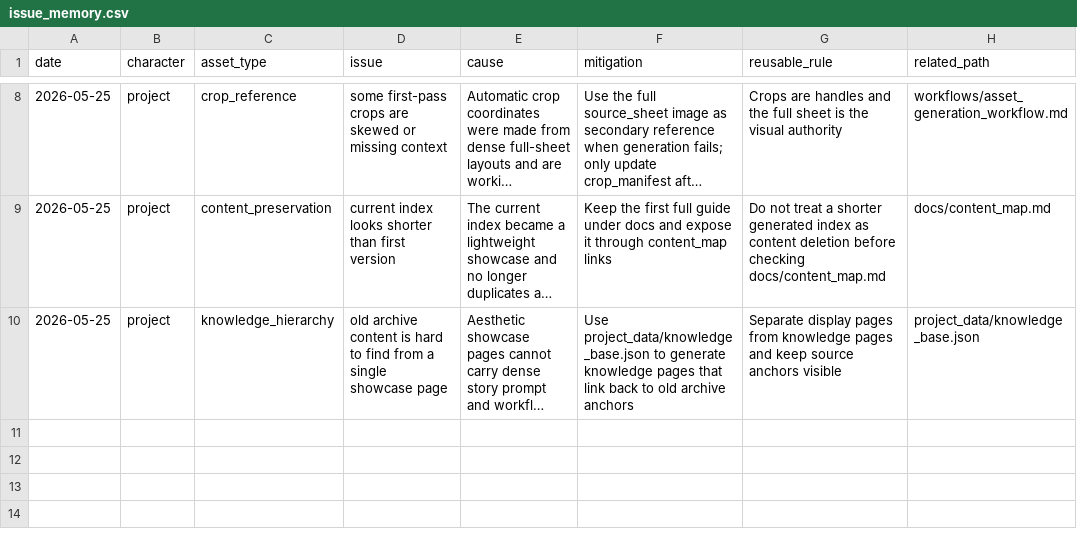
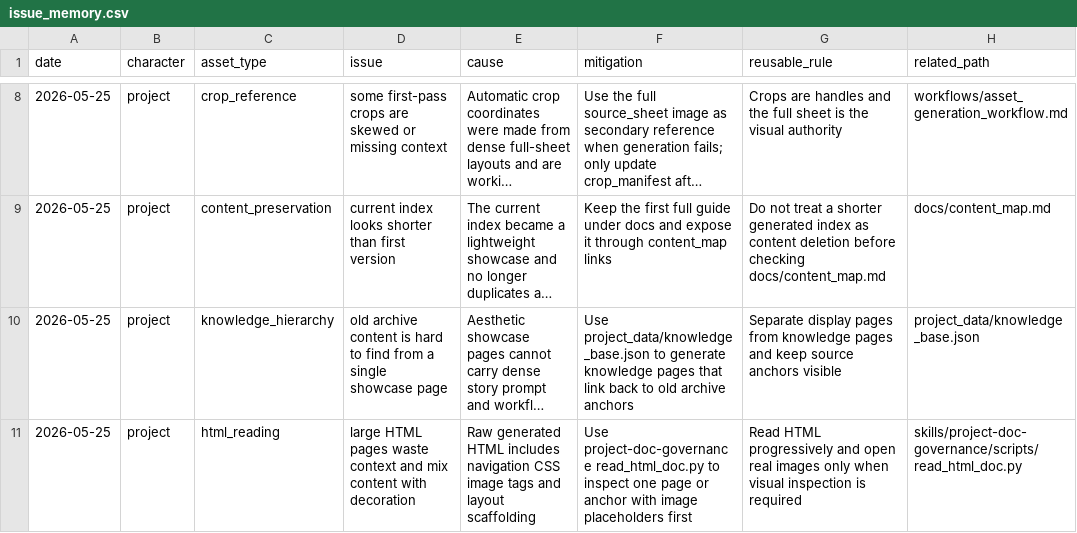
Before and after one commit to YinzhuCheng/luo-sisters-project, a CSV file: logs/issue_memory.csv, drawn as a sheet; only a part is shown, gaps mark what is left out; long unchanged cells end in …; the diff names each change by its address in the sheet, - before the commit and + after, or states it on an @@ line.

Commit message:
Add documentation governance and bilingual site

```diff
--- a/logs/issue_memory.csv
+++ b/logs/issue_memory.csv
+row 11: 2026-05-25 | project | html_reading | large HTML pages waste context and mix content with decoration | Raw generated HTML includes navigation CSS image tags and layout scaffolding | Use project-doc-governance read_html_doc.py to inspect one page or anchor with image placeholders first | Read HTML progressively and open real images only when visual inspection is required | skills/project-doc-governance/scripts/read_html_doc.py
```
Also changed, not shown: logs/progress_updates.csv, 34 other files.
